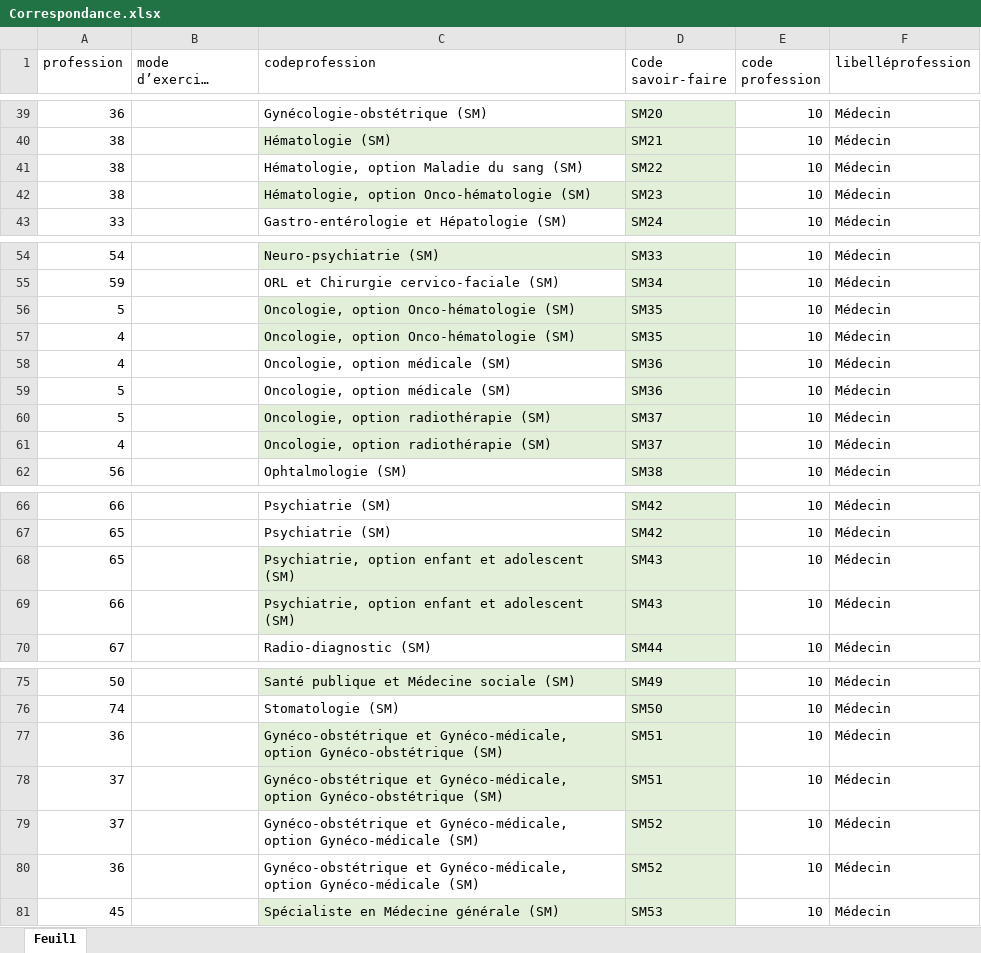
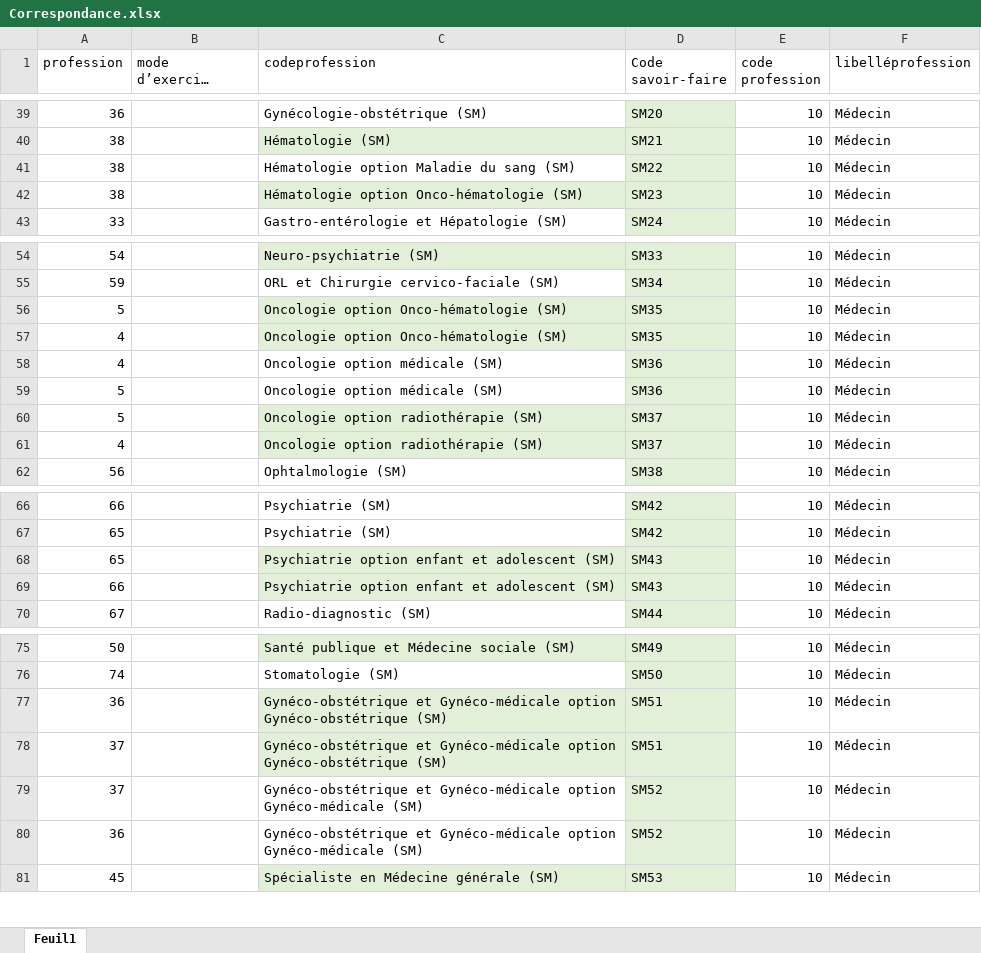
Before and after one commit to cyrilvincent/skema, an Excel workbook: data/ps_libreacces/Correspondance.xlsx, sheet Feuil1, drawn as a sheet; only a part is shown, gaps mark what is left out; long unchanged cells end in …; values as stored, in another font and other column widths than the file's, no borders; the diff covers the shown part only; the diff names each change by its address in the sheet, - before the commit and + after, or states it on an @@ line.

```diff
--- a/data/ps_libreacces/Correspondance.xlsx (sheet Feuil1)
+++ b/data/ps_libreacces/Correspondance.xlsx (sheet Feuil1)
-C41 (codeprofession): Hématologie, option Maladie du sang (SM)
+C41 (codeprofession): Hématologie option Maladie du sang (SM)
-C42 (codeprofession): Hématologie, option Onco-hématologie (SM)
+C42 (codeprofession): Hématologie option Onco-hématologie (SM)
-C56:C57 (codeprofession): Oncologie, option Onco-hématologie (SM)
+C56:C57 (codeprofession): Oncologie option Onco-hématologie (SM)
-C58:C59 (codeprofession): Oncologie, option médicale (SM)
+C58:C59 (codeprofession): Oncologie option médicale (SM)
-C60:C61 (codeprofession): Oncologie, option radiothérapie (SM)
+C60:C61 (codeprofession): Oncologie option radiothérapie (SM)
-C68:C69 (codeprofession): Psychiatrie, option enfant et adolescent (SM)
+C68:C69 (codeprofession): Psychiatrie option enfant et adolescent (SM)
-C77:C78 (codeprofession): Gynéco-obstétrique et Gynéco-médicale, option Gynéco-obstétrique…
+C77:C78 (codeprofession): Gynéco-obstétrique et Gynéco-médicale option Gynéco-obstétrique…
-C79:C80 (codeprofession): Gynéco-obstétrique et Gynéco-médicale, option Gynéco-médicale…
+C79:C80 (codeprofession): Gynéco-obstétrique et Gynéco-médicale option Gynéco-médicale…
```
Also changed, not shown: 2 edited cells elsewhere in this sheet, 7 other files.
